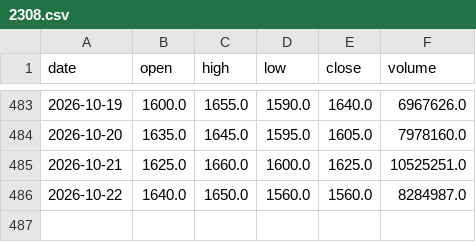
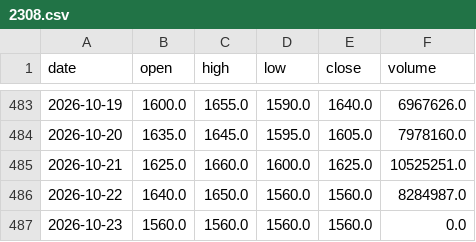
Before and after one commit to KiraChen0525/bias-bot, a CSV file: data/prices/2308.csv, drawn as a sheet; only a part is shown, gaps mark what is left out; the diff names each change by its address in the sheet, - before the commit and + after, or states it on an @@ line.

```diff
--- a/data/prices/2308.csv
+++ b/data/prices/2308.csv
+row 487: 2026-10-23 | 1560.0 | 1560.0 | 1560.0 | 1560.0 | 0.0
```
Also changed, not shown: data/prices/2059.csv, data/prices/2330.csv, 17 other files.
